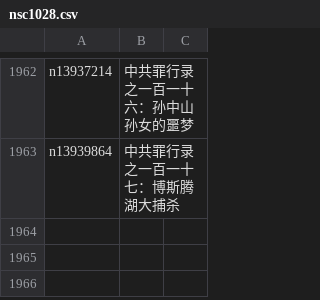
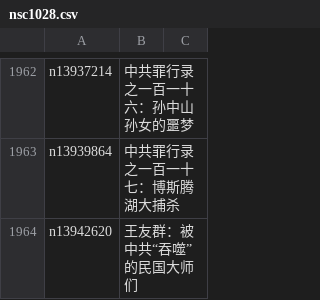
Before and after one commit to epic-marker/epoch-comment, a CSV file: indexes/nsc1028.csv, drawn as a sheet; only a part is shown, gaps mark what is left out.

```diff
--- a/indexes/nsc1028.csv
+++ b/indexes/nsc1028.csv
@@ -1963 +1963,2 @@ n13937214,中共罪行录之一百一十六：孙中山孙女的噩梦
 n13939864,中共罪行录之一百一十七：博斯腾湖大捕杀
+n13942620,王友群：被中共“吞噬”的民国大师们
```
Also changed, not shown: indexes/nsc1025.csv, 16 other files.
